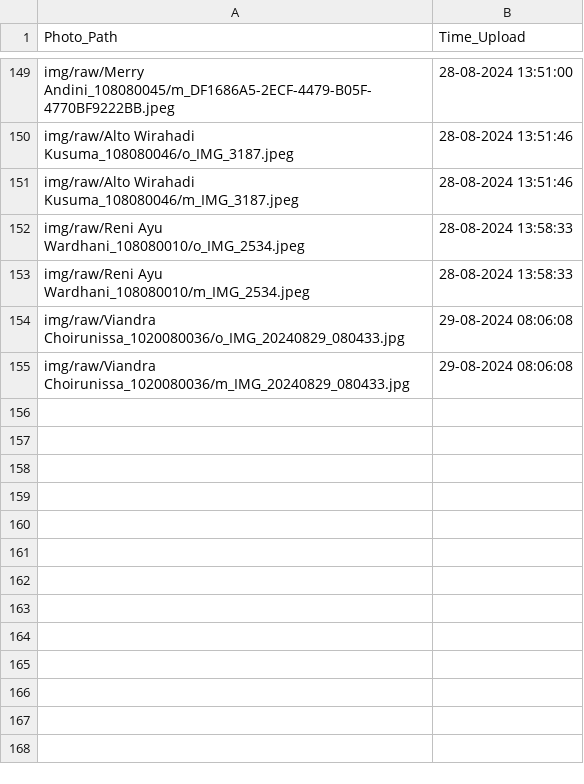
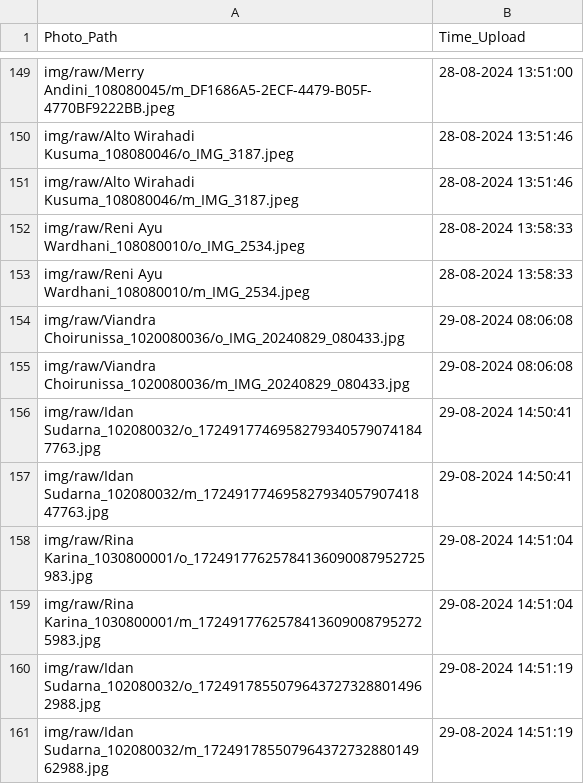
Before and after one commit to rocery/photo, a CSV file: img/photo_uploaded.csv, drawn as a sheet; only a part is shown, gaps mark what is left out.

```diff
--- a/img/photo_uploaded.csv
+++ b/img/photo_uploaded.csv
@@ -155 +155,7 @@ img/raw/Viandra Choirunissa_1020080036/o_IMG_20240829_080433.jpg,29-08-2024 08:0
 img/raw/Viandra Choirunissa_1020080036/m_IMG_20240829_080433.jpg,29-08-2024 08:06:08
+img/raw/Idan Sudarna_102080032/o_17249177469582793405790741847763.jpg,29-08-2024 14:50:41
+img/raw/Idan Sudarna_102080032/m_17249177469582793405790741847763.jpg,29-08-2024 14:50:41
+img/raw/Rina Karina_1030800001/o_17249177625784136090087952725983.jpg,29-08-2024 14:51:04
+img/raw/Rina Karina_1030800001/m_17249177625784136090087952725983.jpg,29-08-2024 14:51:04
+img/raw/Idan Sudarna_102080032/o_17249178550796437273288014962988.jpg,29-08-2024 14:51:19
+img/raw/Idan Sudarna_102080032/m_17249178550796437273288014962988.jpg,29-08-2024 14:51:19
```
Also changed, not shown: 6 other files.
